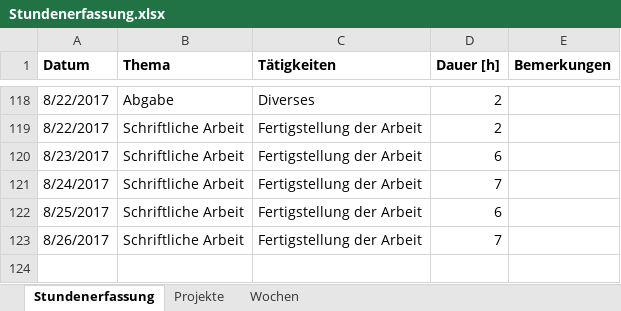
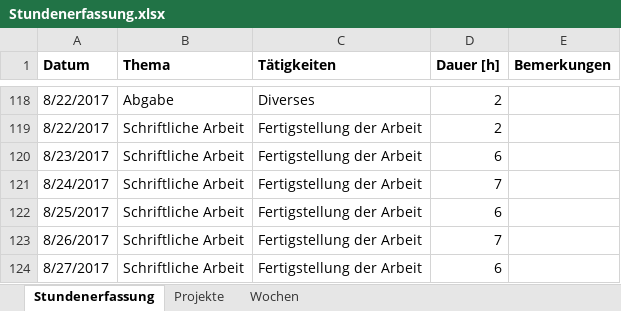
Before and after one commit to stuckiandreas/Masterarbeit, an Excel workbook: Stundenerfassung/Stundenerfassung.xlsx, sheet Stundenerfassung, drawn as a sheet; only a part is shown, gaps mark what is left out; values as stored, in another font and other column widths than the file's, no borders; the diff names each change by its address in the sheet, - before the commit and + after, or states it on an @@ line.

Commit message:
Stunden angepasst

```diff
--- a/Stundenerfassung/Stundenerfassung.xlsx (sheet Stundenerfassung)
+++ b/Stundenerfassung/Stundenerfassung.xlsx (sheet Stundenerfassung)
+row 124: 8/27/2017 | Schriftliche Arbeit | Fertigstellung der Arbeit | 6
```
Also changed, not shown: sheet Wochen, 5 other files.
